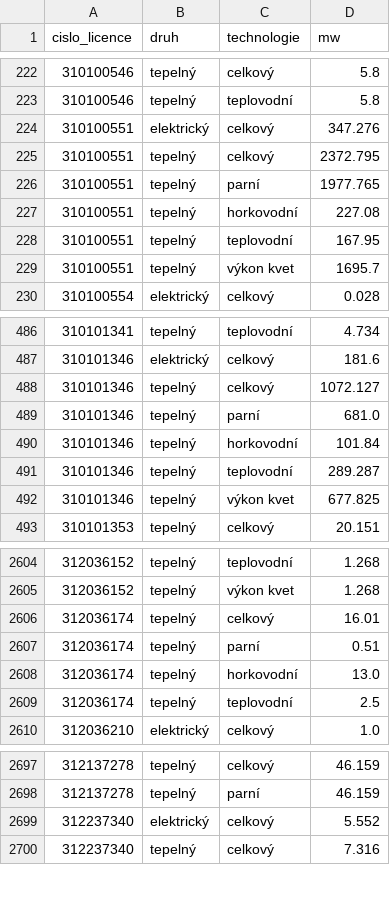
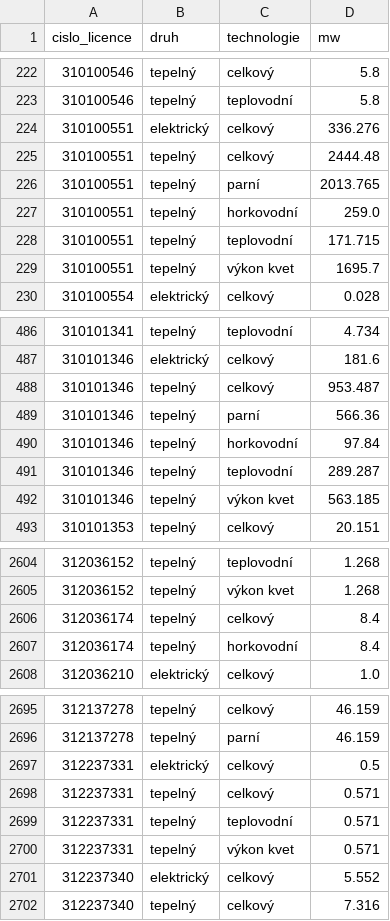
Before and after one commit to jandolezal/licenses, a CSV file: data/vyroba_tepla_vykon.csv, drawn as a sheet; only a part is shown, gaps mark what is left out; the diff covers the shown part only.

```diff
--- a/data/vyroba_tepla_vykon.csv
+++ b/data/vyroba_tepla_vykon.csv
@@ -223,7 +223,7 @@ cislo_licence,druh,technologie,mw
 310100546,tepelný,teplovodní,5.8
-310100551,elektrický,celkový,347.276
-310100551,tepelný,celkový,2372.795
-310100551,tepelný,parní,1977.765
-310100551,tepelný,horkovodní,227.08
-310100551,tepelný,teplovodní,167.95
+310100551,elektrický,celkový,336.276
+310100551,tepelný,celkový,2444.48
+310100551,tepelný,parní,2013.765
+310100551,tepelný,horkovodní,259.0
+310100551,tepelný,teplovodní,171.715
 310100551,tepelný,výkon kvet,1695.7
@@ -487,7 +487,7 @@ cislo_licence,druh,technologie,mw
 310101346,elektrický,celkový,181.6
-310101346,tepelný,celkový,1072.127
-310101346,tepelný,parní,681.0
-310101346,tepelný,horkovodní,101.84
+310101346,tepelný,celkový,953.487
+310101346,tepelný,parní,566.36
+310101346,tepelný,horkovodní,97.84
 310101346,tepelný,teplovodní,289.287
-310101346,tepelný,výkon kvet,677.825
+310101346,tepelný,výkon kvet,563.185
 310101353,tepelný,celkový,20.151
@@ -2605,6 +2605,4 @@ cislo_licence,druh,technologie,mw
 312036152,tepelný,výkon kvet,1.268
-312036174,tepelný,celkový,16.01
-312036174,tepelný,parní,0.51
-312036174,tepelný,horkovodní,13.0
-312036174,tepelný,teplovodní,2.5
+312036174,tepelný,celkový,8.4
+312036174,tepelný,horkovodní,8.4
 312036210,elektrický,celkový,1.0
@@ -2698,2 +2696,6 @@ cislo_licence,druh,technologie,mw
 312137278,tepelný,parní,46.159
+312237331,elektrický,celkový,0.5
+312237331,tepelný,celkový,0.571
+312237331,tepelný,teplovodní,0.571
+312237331,tepelný,výkon kvet,0.571
 312237340,elektrický,celkový,5.552
```
Also changed, not shown: 12 edited cells elsewhere in this file, data/vyroba_elektriny_zdroj_pocet.csv, data/vyroba_tepla_provozovna.csv, 6 other files.
